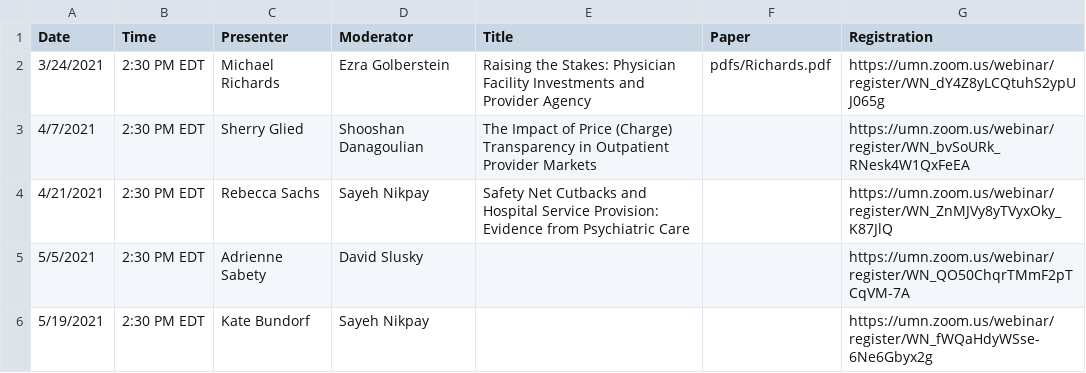
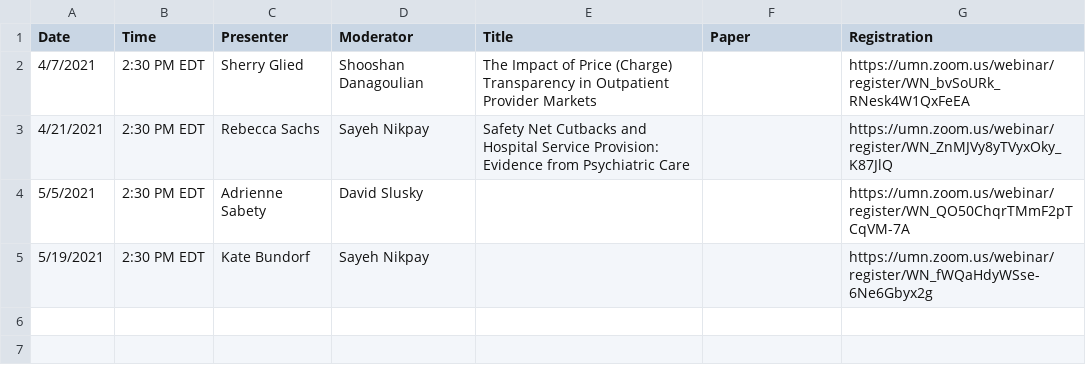
Before and after one commit to ernbilen/EHEC-website, a CSV file: _data/main_page.csv, drawn as a sheet.

```diff
--- a/_data/main_page.csv
+++ b/_data/main_page.csv
@@ -1,3 +1,2 @@
 Date,Time,Presenter,Moderator,Title,Paper,Registration
-3/24/2021,2:30 PM EDT,Michael Richards,Ezra Golberstein,Raising the Stakes: Physician Facility Investments and Provider Agency,pdfs/Richards.pdf,https://umn.zoom.us/webinar/register/WN_dY4Z8yLCQtuhS2ypUJ065g
 4/7/2021,2:30 PM EDT,Sherry Glied,Shooshan Danagoulian,The Impact of Price (Charge) Transparency in Outpatient Provider Markets,,https://umn.zoom.us/webinar/register/WN_bvSoURk_RNesk4W1QxFeEA
```
Also changed, not shown: _data/past_seminars.csv, _data/schedule.csv.
